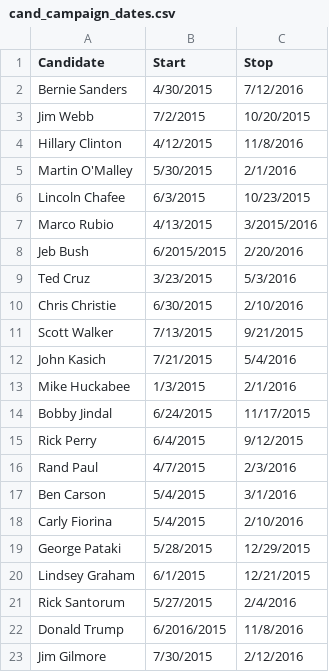
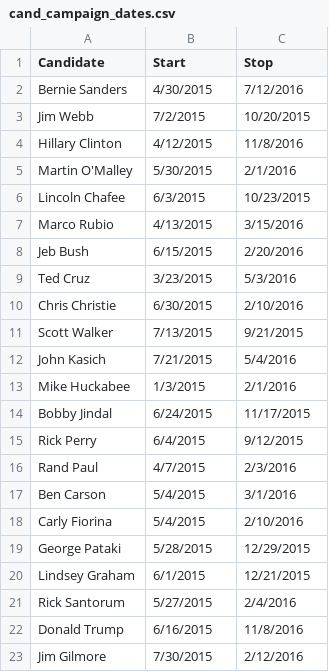
Before and after one commit to bitslabsyr/Illuminating, a CSV file: cand_campaign_dates.csv, drawn as a sheet.

Commit message:
Update cand_campaign_dates.csv

```diff
--- a/cand_campaign_dates.csv
+++ b/cand_campaign_dates.csv
@@ -6,4 +6,4 @@ Martin O'Malley,5/30/2015,2/1/2016
 Lincoln Chafee,6/3/2015,10/23/2015
-Marco Rubio,4/13/2015,3/2015/2016
-Jeb Bush,6/2015/2015,2/20/2016
+Marco Rubio,4/13/2015,3/15/2016
+Jeb Bush,6/15/2015,2/20/2016
 Ted Cruz,3/23/2015,5/3/2016
@@ -21,3 +21,3 @@ Lindsey Graham,6/1/2015,12/21/2015
 Rick Santorum,5/27/2015,2/4/2016
-Donald Trump,6/2016/2015,11/8/2016
+Donald Trump,6/16/2015,11/8/2016
 Jim Gilmore,7/30/2015,2/12/2016
```
